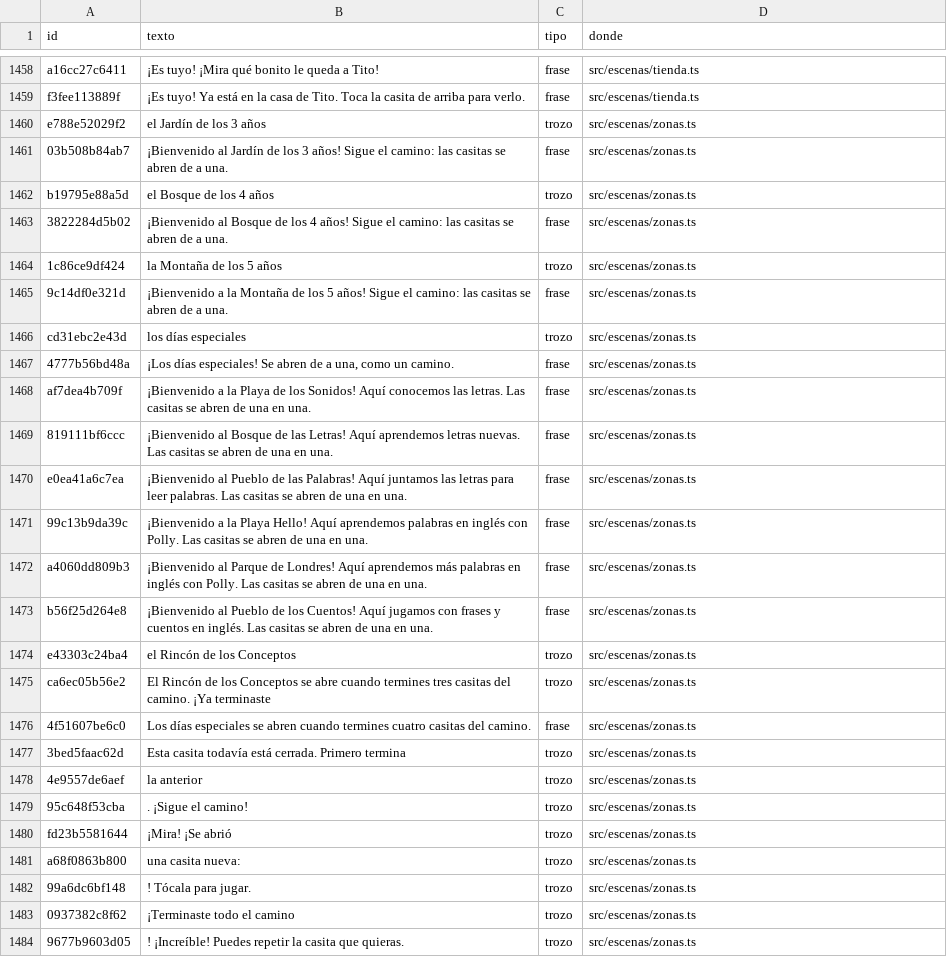
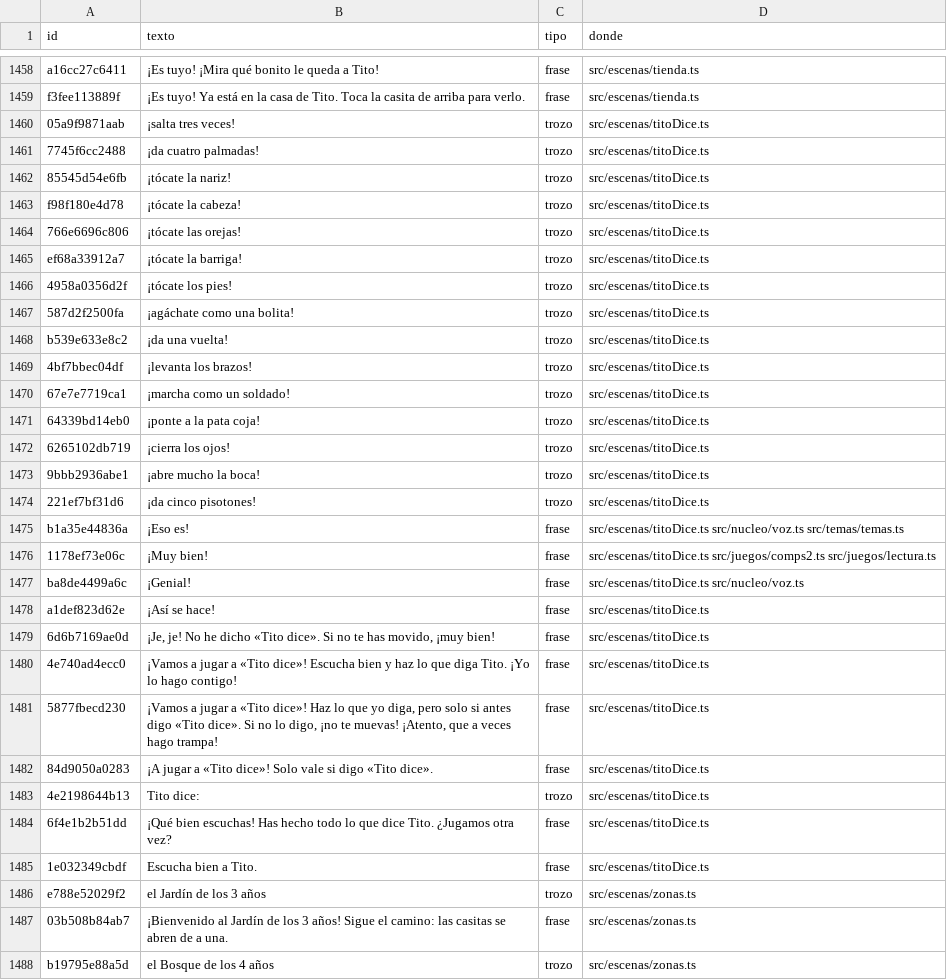
Before and after one commit to fercala/curiolandia-new, a CSV file: dialogos/todos.csv, drawn as a sheet; only a part is shown, gaps mark what is left out; the shorter side is filled out with more unchanged rows; the diff covers the shown part only; the diff names each change by its address in the sheet, - before the commit and + after, or states it on an @@ line.

```diff
--- a/dialogos/todos.csv
+++ b/dialogos/todos.csv
+row 1460: 05a9f9871aab | ¡salta tres veces! | trozo | src/escenas/titoDice.ts
+row 1461: 7745f6cc2488 | ¡da cuatro palmadas! | trozo | src/escenas/titoDice.ts
+row 1462: 85545d54e6fb | ¡tócate la nariz! | trozo | src/escenas/titoDice.ts
+row 1463: f98f180e4d78 | ¡tócate la cabeza! | trozo | src/escenas/titoDice.ts
+row 1464: 766e6696c806 | ¡tócate las orejas! | trozo | src/escenas/titoDice.ts
+row 1465: ef68a33912a7 | ¡tócate la barriga! | trozo | src/escenas/titoDice.ts
+row 1466: 4958a0356d2f | ¡tócate los pies! | trozo | src/escenas/titoDice.ts
+row 1467: 587d2f2500fa | ¡agáchate como una bolita! | trozo | src/escenas/titoDice.ts
+row 1468: b539e633e8c2 | ¡da una vuelta! | trozo | src/escenas/titoDice.ts
+row 1469: 4bf7bbec04df | ¡levanta los brazos! | trozo | src/escenas/titoDice.ts
+row 1470: 67e7e7719ca1 | ¡marcha como un soldado! | trozo | src/escenas/titoDice.ts
+row 1471: 64339bd14eb0 | ¡ponte a la pata coja! | trozo | src/escenas/titoDice.ts
+row 1472: 6265102db719 | ¡cierra los ojos! | trozo | src/escenas/titoDice.ts
+row 1473: 9bbb2936abe1 | ¡abre mucho la boca! | trozo | src/escenas/titoDice.ts
+row 1474: 221ef7bf31d6 | ¡da cinco pisotones! | trozo | src/escenas/titoDice.ts
+row 1475: b1a35e44836a | ¡Eso es! | frase | src/escenas/titoDice.ts src/nucleo/voz.ts src/temas/temas.ts
+row 1476: 1178ef73e06c | ¡Muy bien! | frase | src/escenas/titoDice.ts src/juegos/comps2.ts src/juegos/lectura.ts
+row 1477: ba8de4499a6c | ¡Genial! | frase | src/escenas/titoDice.ts src/nucleo/voz.ts
+row 1478: a1def823d62e | ¡Así se hace! | frase | src/escenas/titoDice.ts
+row 1479: 6d6b7169ae0d | ¡Je, je! No he dicho «Tito dice». Si no te has movido, ¡muy bien! | frase | src/escenas/titoDice.ts
+row 1480: 4e740ad4ecc0 | ¡Vamos a jugar a «Tito dice»! Escucha bien y haz lo que diga Tito. ¡Yo lo hago contigo! | frase | src/escenas/titoDice.ts
+row 1481: 5877fbecd230 | ¡Vamos a jugar a «Tito dice»! Haz lo que yo diga, pero solo si antes digo «Tito dice». Si no lo digo, ¡no te muevas! ¡Atento, que a veces hago trampa! | frase | src/escenas/titoDice.ts
+row 1482: 84d9050a0283 | ¡A jugar a «Tito dice»! Solo vale si digo «Tito dice». | frase | src/escenas/titoDice.ts
+row 1483: 4e2198644b13 | Tito dice: | trozo | src/escenas/titoDice.ts
+row 1484: 6f4e1b2b51dd | ¡Qué bien escuchas! Has hecho todo lo que dice Tito. ¿Jugamos otra vez? | frase | src/escenas/titoDice.ts
+row 1485: 1e032349cbdf | Escucha bien a Tito. | frase | src/escenas/titoDice.ts
```
Also changed, not shown: 1 added row, 4 removed rows and 3 edited cells elsewhere in this file, 21 other files.
